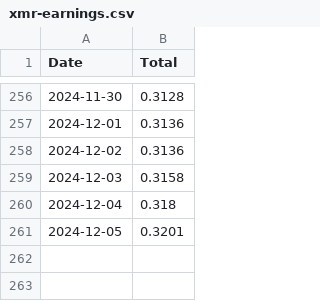
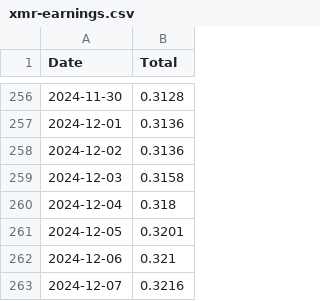
Before and after one commit to SallyKolodny/xmr, a CSV file: data/xmr-earnings.csv, drawn as a sheet; only a part is shown, gaps mark what is left out.

Commit message:
Update

```diff
--- a/data/xmr-earnings.csv
+++ b/data/xmr-earnings.csv
@@ -261 +261,3 @@ Date,Total
 2024-12-05,0.3201
+2024-12-06,0.321
+2024-12-07,0.3216
```
